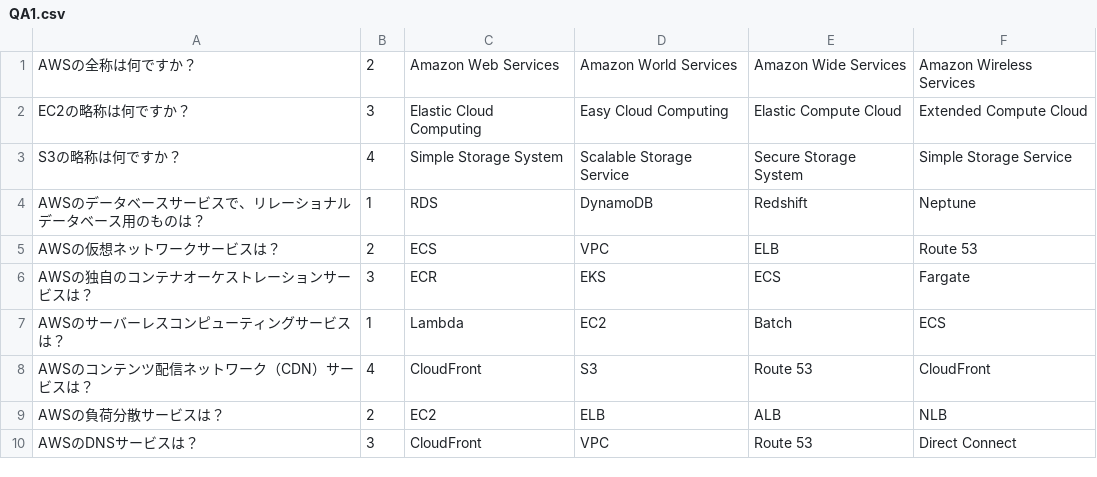
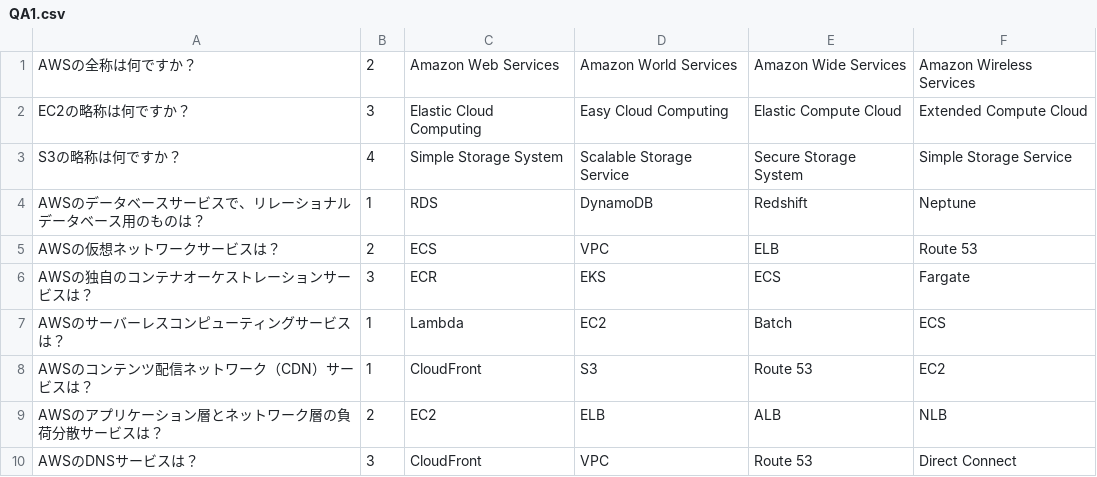
Before and after one commit to RK-0730/Quize, a CSV file: QA1.csv, drawn as a sheet.

```diff
--- a/QA1.csv
+++ b/QA1.csv
@@ -7,4 +7,4 @@ AWSの独自のコンテナオーケストレーションサービスは？,3,EC
 AWSのサーバーレスコンピューティングサービスは？,1,Lambda,EC2,Batch,ECS
-AWSのコンテンツ配信ネットワーク（CDN）サービスは？,4,CloudFront,S3,Route 53,CloudFront
-AWSの負荷分散サービスは？,2,EC2,ELB,ALB,NLB
+AWSのコンテンツ配信ネットワーク（CDN）サービスは？,1,CloudFront,S3,Route 53,EC2
+AWSのアプリケーション層とネットワーク層の負荷分散サービスは？,2,EC2,ELB,ALB,NLB
 AWSのDNSサービスは？,3,CloudFront,VPC,Route 53,Direct Connect
```
Also changed, not shown: QA2.csv, QA3.csv, 1 other file.
